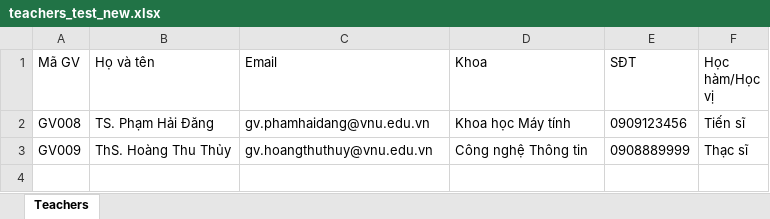
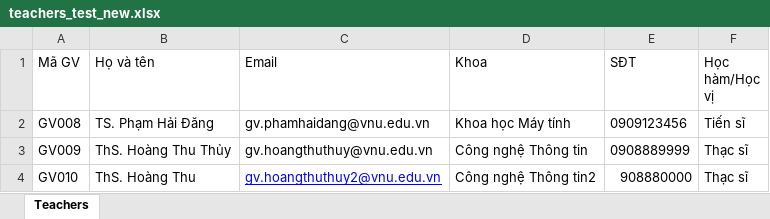
Before and after one commit to NguyenVanTruong123/SIC-Smart-Attendance, an Excel workbook: backend/sample_data/teachers_test_new.xlsx, sheet Teachers, drawn as a sheet; values as stored, in another font and other column widths than the file's, no borders; the diff names each change by its address in the sheet, - before the commit and + after, or states it on an @@ line.

```diff
--- a/backend/sample_data/teachers_test_new.xlsx (sheet Teachers)
+++ b/backend/sample_data/teachers_test_new.xlsx (sheet Teachers)
+row 4: GV010 | ThS. Hoàng Thu | gv.hoangthuthuy2@vnu.edu.vn | Công nghệ Thông tin2 | 908880000 | Thạc sĩ
```
Also changed, not shown: backend/sample_data/schedule_gv001_test.xlsx, 9 other files.
